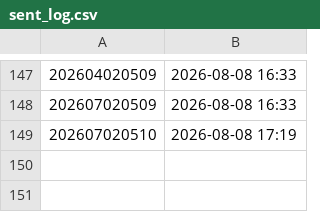
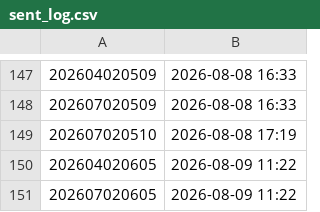
Before and after one commit to sajicosaji/keiba-prediction, a CSV file: data/sent_log.csv, drawn as a sheet; only a part is shown, gaps mark what is left out; the diff names each change by its address in the sheet, - before the commit and + after, or states it on an @@ line.

```diff
--- a/data/sent_log.csv
+++ b/data/sent_log.csv
+row 150: 202604020605 | 2026-08-09 11:22
+row 151: 202607020605 | 2026-08-09 11:22
```
